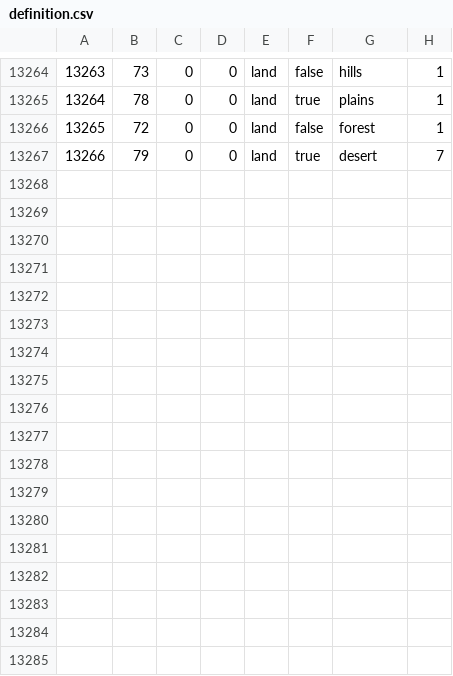
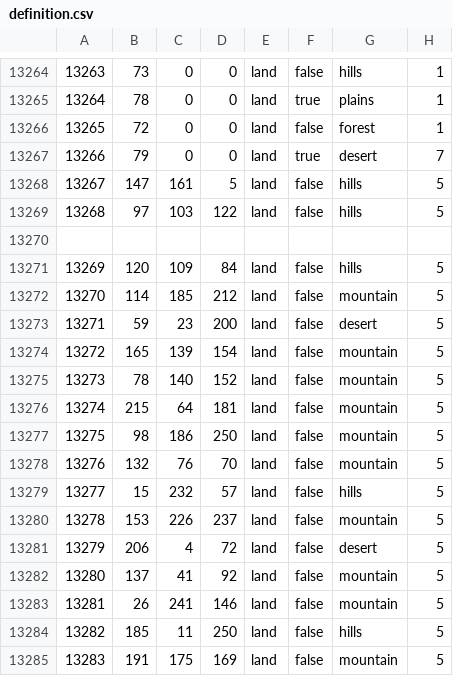
Before and after one commit to BurgerKingHotline/The-Great-War, a CSV file: map/definition.csv, drawn as a sheet; only a part is shown, gaps mark what is left out; the diff names each change by its address in the sheet, - before the commit and + after, or states it on an @@ line.

```diff
--- a/map/definition.csv
+++ b/map/definition.csv
+row 13268: 13267 | 147 | 161 | 5 | land | false | hills | 5
+row 13269: 13268 | 97 | 103 | 122 | land | false | hills | 5
+row 13270: (empty)
+row 13271: 13269 | 120 | 109 | 84 | land | false | hills | 5
+row 13272: 13270 | 114 | 185 | 212 | land | false | mountain | 5
+row 13273: 13271 | 59 | 23 | 200 | land | false | desert | 5
+row 13274: 13272 | 165 | 139 | 154 | land | false | mountain | 5
+row 13275: 13273 | 78 | 140 | 152 | land | false | mountain | 5
+row 13276: 13274 | 215 | 64 | 181 | land | false | mountain | 5
+row 13277: 13275 | 98 | 186 | 250 | land | false | mountain | 5
+row 13278: 13276 | 132 | 76 | 70 | land | false | mountain | 5
+row 13279: 13277 | 15 | 232 | 57 | land | false | hills | 5
+row 13280: 13278 | 153 | 226 | 237 | land | false | mountain | 5
+row 13281: 13279 | 206 | 4 | 72 | land | false | desert | 5
+row 13282: 13280 | 137 | 41 | 92 | land | false | mountain | 5
+row 13283: 13281 | 26 | 241 | 146 | land | false | mountain | 5
+row 13284: 13282 | 185 | 11 | 250 | land | false | hills | 5
+row 13285: 13283 | 191 | 175 | 169 | land | false | mountain | 5
```
Also changed, not shown: 32 other files.
